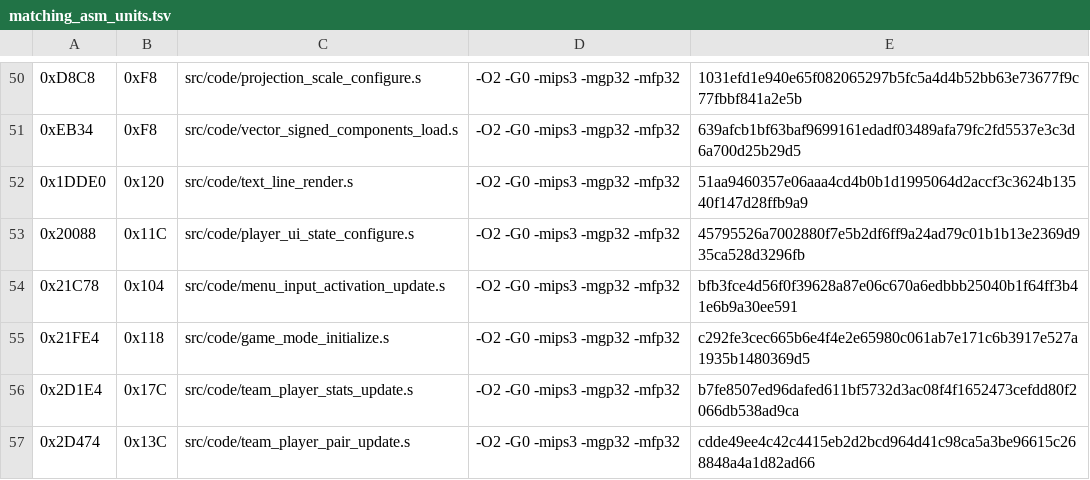
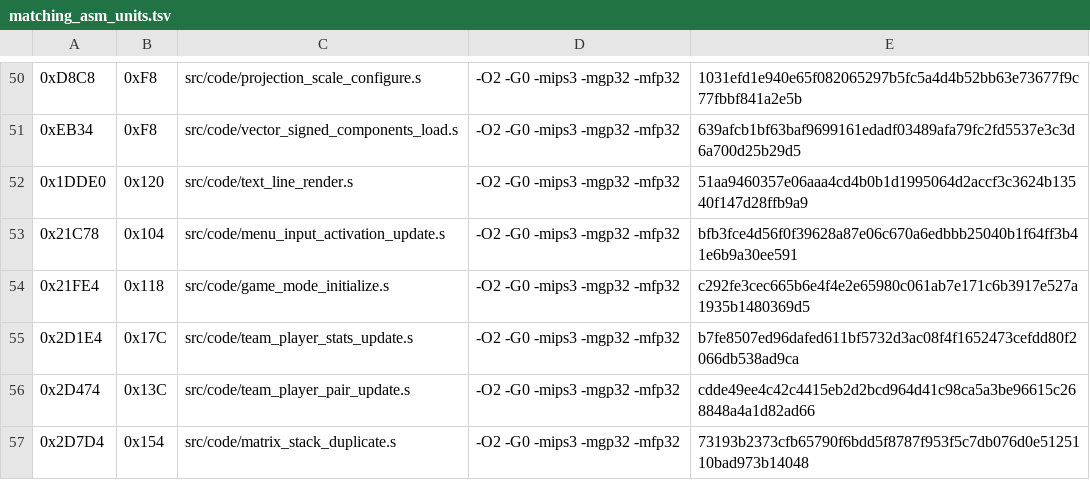
Before and after one commit to TheGh0stShip/Madden-64, a TSV file: config/us/matching_asm_units.tsv, drawn as a sheet; only a part is shown, gaps mark what is left out; the shorter side is filled out with more unchanged rows; the diff names each change by its address in the sheet, - before the commit and + after, or states it on an @@ line.

```diff
--- a/config/us/matching_asm_units.tsv
+++ b/config/us/matching_asm_units.tsv
-row 53: 0x20088 | 0x11C | src/code/player_ui_state_configure.s | -O2 -G0 -mips3 -mgp32 -mfp32 | 45795526a7002880f7e5b2df6ff9a24ad79c01b1b13e2369d935ca528d3296fb
```
Also changed, not shown: config/us/matching_kmc_units.tsv, 7 other files.
